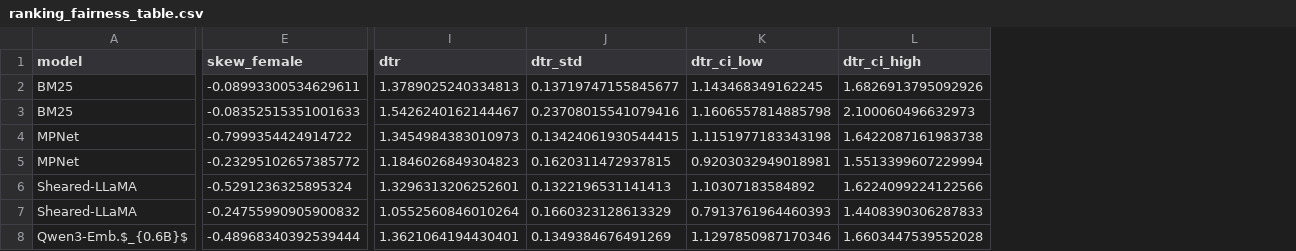
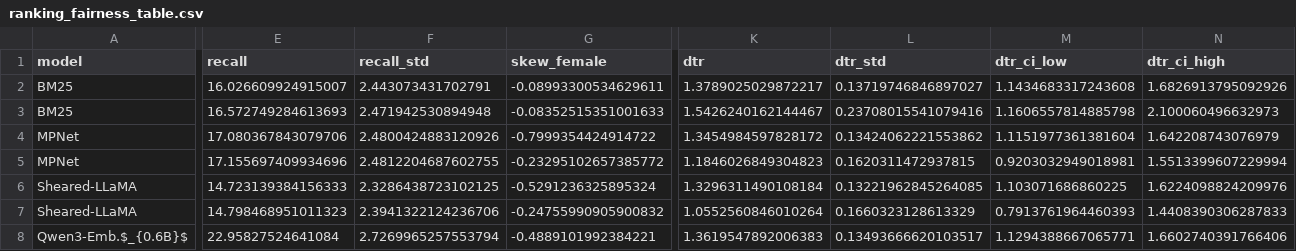
Before and after one commit to links-ads/tjm-retrieval-fairness, a CSV file: outputs/fairness_analysis/ranking_fairness_table.csv, drawn as a sheet; only a part is shown, gaps mark what is left out; addresses are those after the commit; the diff covers the shown part only; the diff names each change by its address in the sheet, - before the commit and + after, or states it on an @@ line.

Commit message:
Report Recall@k alongside the fairness measures
tab:fairness-ranking now carries the retrieval quality of the ranking it measures: R@10 in
Full-Pool, R@5 in Application-Pool, before and after FA*IR for all five models. Without it the
table showed what FA*IR does to representation but not what it costs.

Rankings are now read in the canonical order (descending score, ties by ascending id) rather
than the order predictions happened to be serialised in. A recall reported next to a skew has
to describe the same ordering, and the paper's retrieval tables already score the re-sorted
order, so the original-ranking recall here now agrees with tab:unified exactly.

That re-sort moves five of the eighty pre-existing cells by at most 0.03, all in the two Qwen
models, whose stored files break score ties differently. The affected values were computed on
an arbitrary tie order; the canonical order is reproducible.

```diff
--- a/outputs/fairness_analysis/ranking_fairness_table.csv
+++ b/outputs/fairness_analysis/ranking_fairness_table.csv
+column E (recall), rows 2-8: 16.026609924915007 | 16.572749284613693 | 17.080367843079706 | 17.155697409934696 | 14.723139384156333 | 14.798468951011323 | 22.95827524641084
+column F (recall_std), rows 2-8: 2.443073431702791 | 2.471942530894948 | 2.4800424883120926 | 2.4812204687602755 | 2.3286438723102125 | 2.3941322124236706 | 2.7269965257553794
-K2 (dtr): 1.3789025240334813
+K2 (dtr): 1.3789025029872217
-L2 (dtr_std): 0.13719747155845677
+L2 (dtr_std): 0.13719746846897027
-M2 (dtr_ci_low): 1.143468349162245
+M2 (dtr_ci_low): 1.1434683317243608
-K4 (dtr): 1.3454984383010973
+K4 (dtr): 1.3454984597828172
-L4 (dtr_std): 0.13424061930544415
+L4 (dtr_std): 0.13424062221553862
-M4 (dtr_ci_low): 1.1151977183343198
+M4 (dtr_ci_low): 1.1151977361381604
-N4 (dtr_ci_high): 1.6422087161983738
+N4 (dtr_ci_high): 1.642208743076979
-K6 (dtr): 1.3296313206252601
+K6 (dtr): 1.3296311490108184
-L6 (dtr_std): 0.1322196531141413
+L6 (dtr_std): 0.13221962845264085
-M6 (dtr_ci_low): 1.10307183584892
+M6 (dtr_ci_low): 1.103071686860225
-N6 (dtr_ci_high): 1.6224099224122566
+N6 (dtr_ci_high): 1.6224098824209976
-G8 (skew_female): -0.48968340392539444
+G8 (skew_female): -0.4889101992384221
-K8 (dtr): 1.3621064194430401
+K8 (dtr): 1.3619547892006383
-L8 (dtr_std): 0.1349384676491269
+L8 (dtr_std): 0.13493666620103517
-M8 (dtr_ci_low): 1.1297850987170346
+M8 (dtr_ci_low): 1.1294388667065771
-N8 (dtr_ci_high): 1.6603447539552028
+N8 (dtr_ci_high): 1.6602740391766406
```
Also changed, not shown: 59 edited cells elsewhere in this file, 1 other file.
